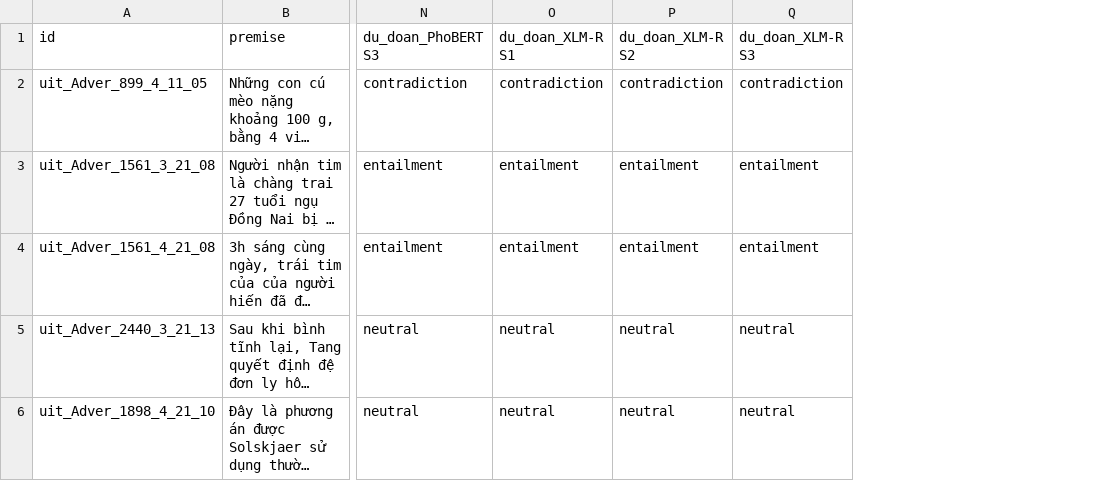
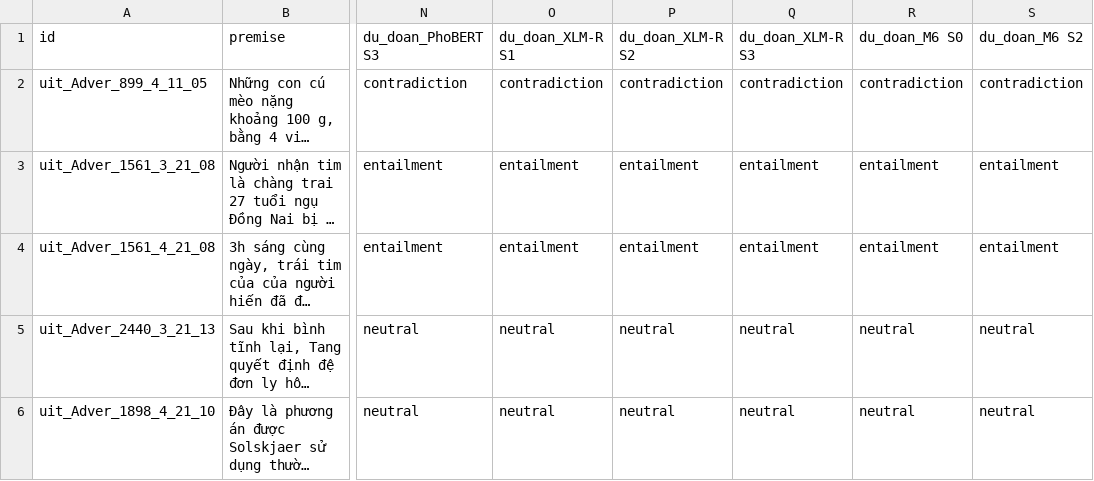
Before and after one commit to quanuiter/NLI, a CSV file: results/analysis/loi_mau_moi_mo_hinh_deu_sai.csv, drawn as a sheet; only a part is shown, gaps mark what is left out; long unchanged cells end in …; the diff covers the shown part only; the diff names each change by its address in the sheet, - before the commit and + after, or states it on an @@ line.

```diff
--- a/results/analysis/loi_mau_moi_mo_hinh_deu_sai.csv
+++ b/results/analysis/loi_mau_moi_mo_hinh_deu_sai.csv
+column R (du_doan_M6 S0), rows 2-6: contradiction | entailment | entailment | neutral | neutral
+column S (du_doan_M6 S2), rows 2-6: contradiction | entailment | entailment | neutral | neutral
```
Also changed, not shown: 4 added rows and 4 removed rows elsewhere in this file, results/analysis/loi_mau_co_dien_sai_phobert_dung.csv, results/analysis/loi_mau_phobert_dung_xlmr_sai.csv, 45 other files.
